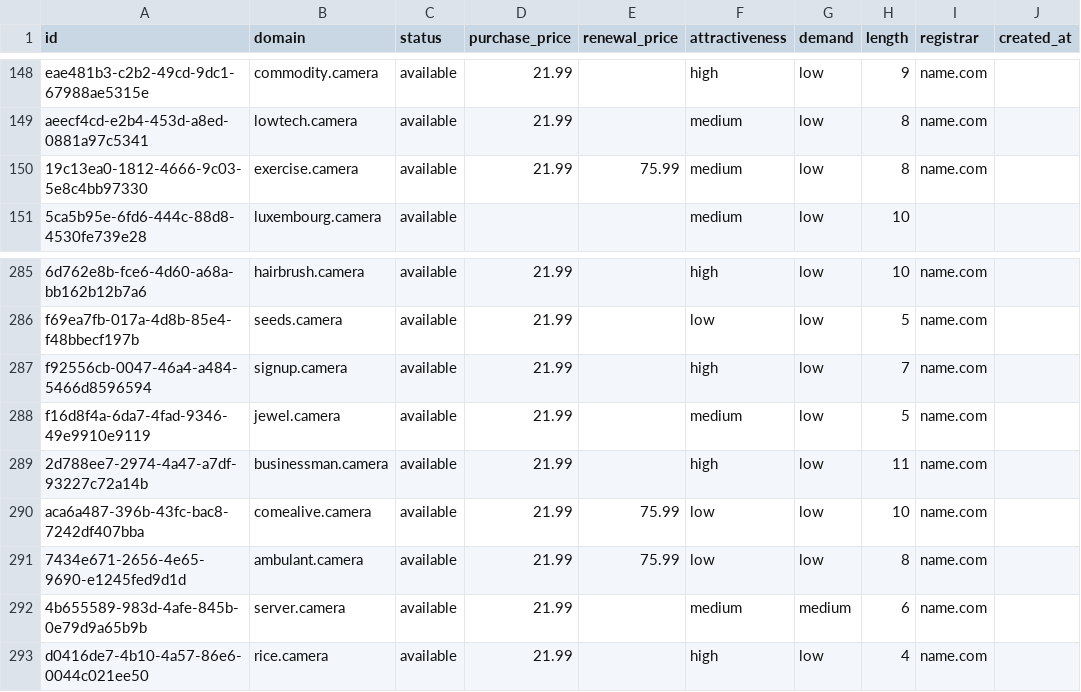
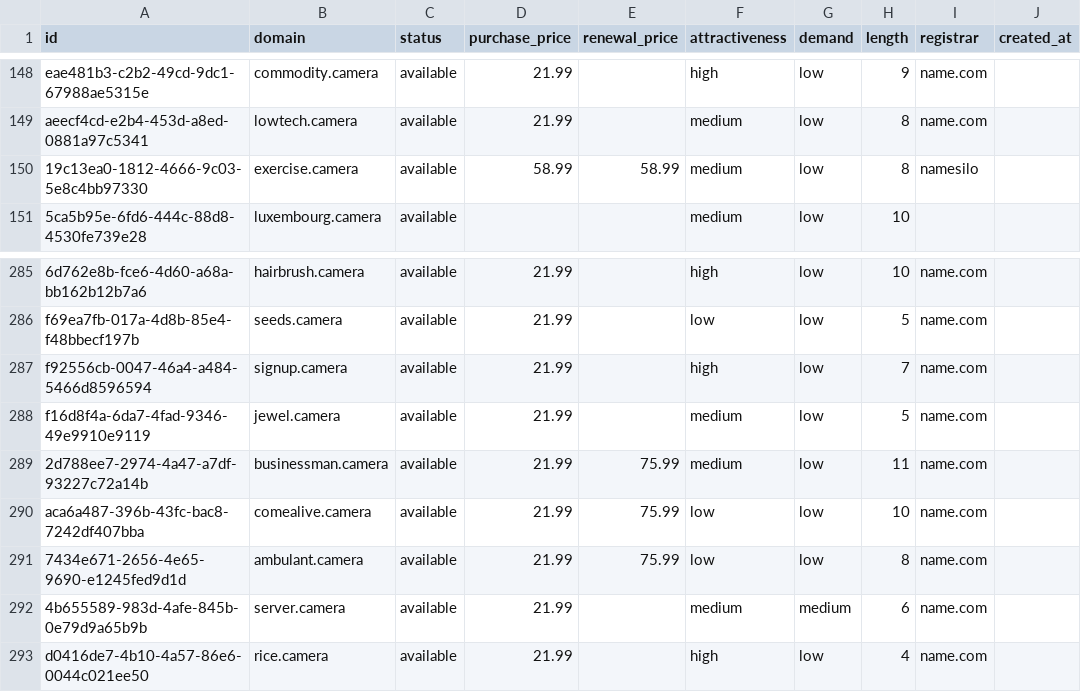
Before and after one commit to UniqueDomains/camera-oneword-domains, a CSV file: camera.csv, drawn as a sheet; only a part is shown, gaps mark what is left out; the diff names each change by its address in the sheet, - before the commit and + after, or states it on an @@ line.

Commit message:
Domains update

```diff
--- a/camera.csv
+++ b/camera.csv
-D150 (purchase_price): 21.99
+D150 (purchase_price): 58.99
-E150 (renewal_price): 75.99
+E150 (renewal_price): 58.99
-I150 (registrar): name.com
+I150 (registrar): namesilo
-E289 (renewal_price): (empty)
+E289 (renewal_price): 75.99
-F289 (attractiveness): high
+F289 (attractiveness): medium
```
Also changed, not shown: 4 other files.
